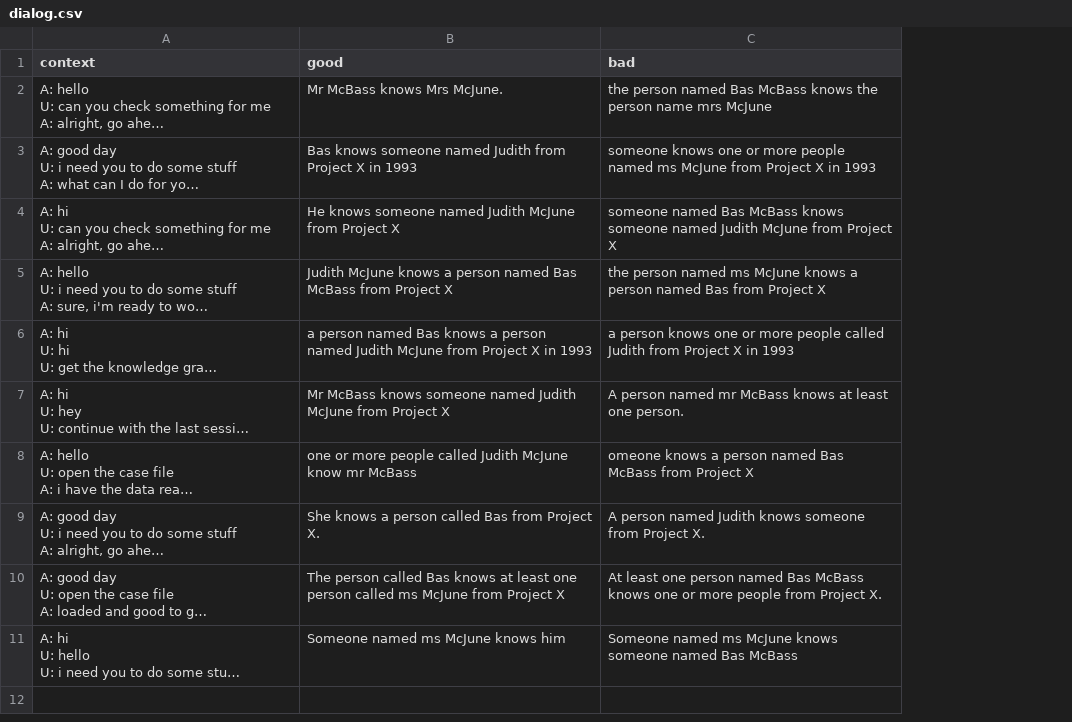
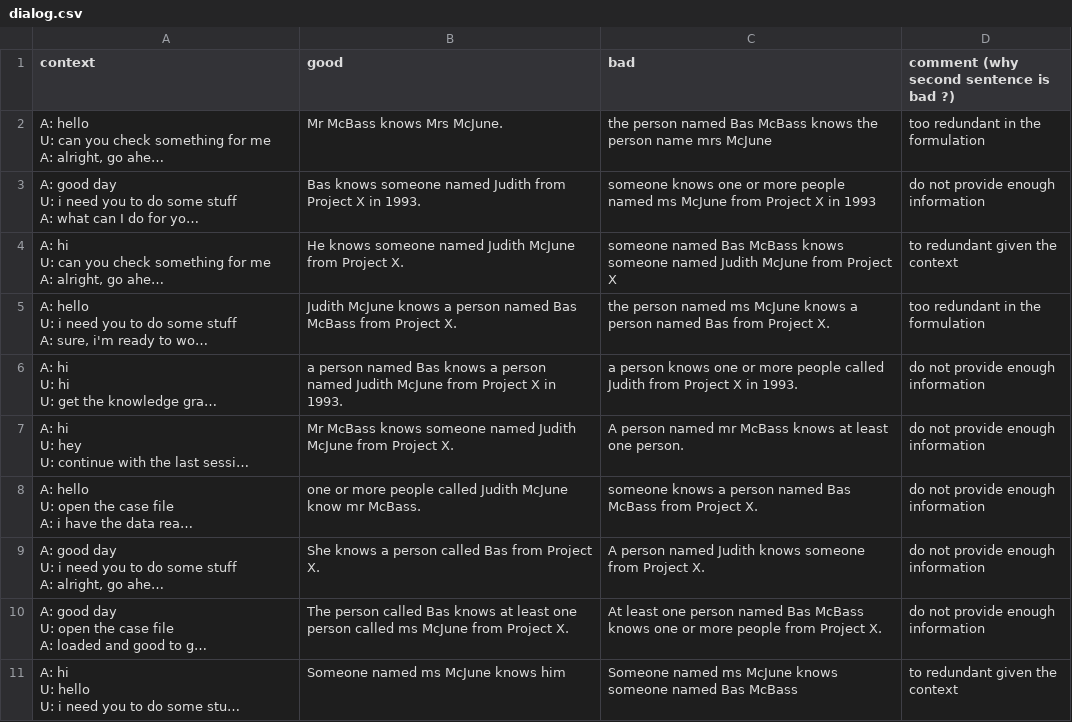
Before and after one commit to dldk-gael/lm-heuristic, a CSV file: data/dialog.csv, drawn as a sheet; long unchanged cells end in …; the diff names each change by its address in the sheet, - before the commit and + after, or states it on an @@ line.

Commit message:
add final dot

```diff
--- a/data/dialog.csv
+++ b/data/dialog.csv
+column D, rows 1-11: comment (why second sentence is bad ?) | too redundant in the formulation | do not provide enough information | to redundant given the context | too redundant in the formulation | do not provide enough information | do not provide enough information | do not provide enough information | do not provide enough information | do not provide enough information | to redundant given the context
-B3 (good): …X in 1993
+B3 (good): …X in 1993.
-B4 (good): …from Project X
+B4 (good): …from Project X.
-B5 (good): …from Project X
+B5 (good): …from Project X.
-C5 (bad): …from Project X
+C5 (bad): …from Project X.
-B6 (good): …X in 1993
+B6 (good): …X in 1993.
-C6 (bad): …X in 1993
+C6 (bad): …X in 1993.
-B7 (good): …from Project X
+B7 (good): …from Project X.
-B8 (good): …know mr McBass
+B8 (good): …know mr McBass.
-C8 (bad): omeone knows a person named Bas McBass from Project X
+C8 (bad): someone knows a person named Bas McBass from Project X.
-B10 (good): …from Project X
+B10 (good): …from Project X.
```
